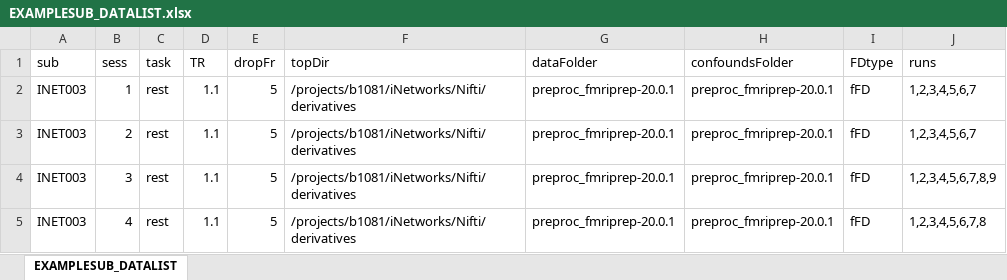
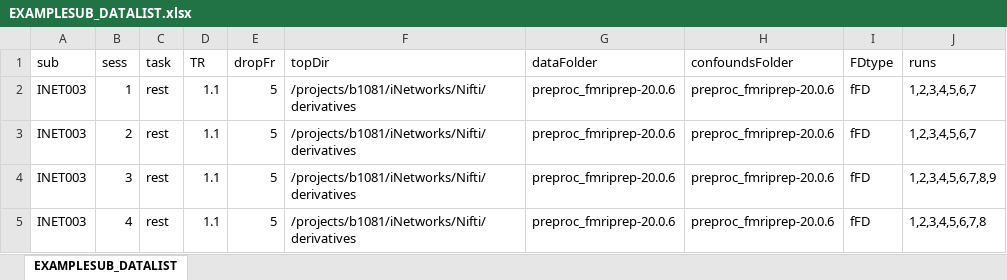
Before and after one commit to cgratton/GrattonLab-General-Repo, an Excel workbook: FCProcess/EXAMPLESUB_DATALIST.xlsx, sheet EXAMPLESUB_DATALIST, drawn as a sheet; values as stored, in another font and other column widths than the file's, no borders; the diff names each change by its address in the sheet, - before the commit and + after, or states it on an @@ line.

```diff
--- a/FCProcess/EXAMPLESUB_DATALIST.xlsx (sheet EXAMPLESUB_DATALIST)
+++ b/FCProcess/EXAMPLESUB_DATALIST.xlsx (sheet EXAMPLESUB_DATALIST)
-G2:G5 (dataFolder): preproc_fmriprep-20.0.1
+G2:G5 (dataFolder): preproc_fmriprep-20.0.6
-H2:H5 (confoundsFolder): preproc_fmriprep-20.0.1
+H2:H5 (confoundsFolder): preproc_fmriprep-20.0.6
```
Also changed, not shown: 1 other file.
